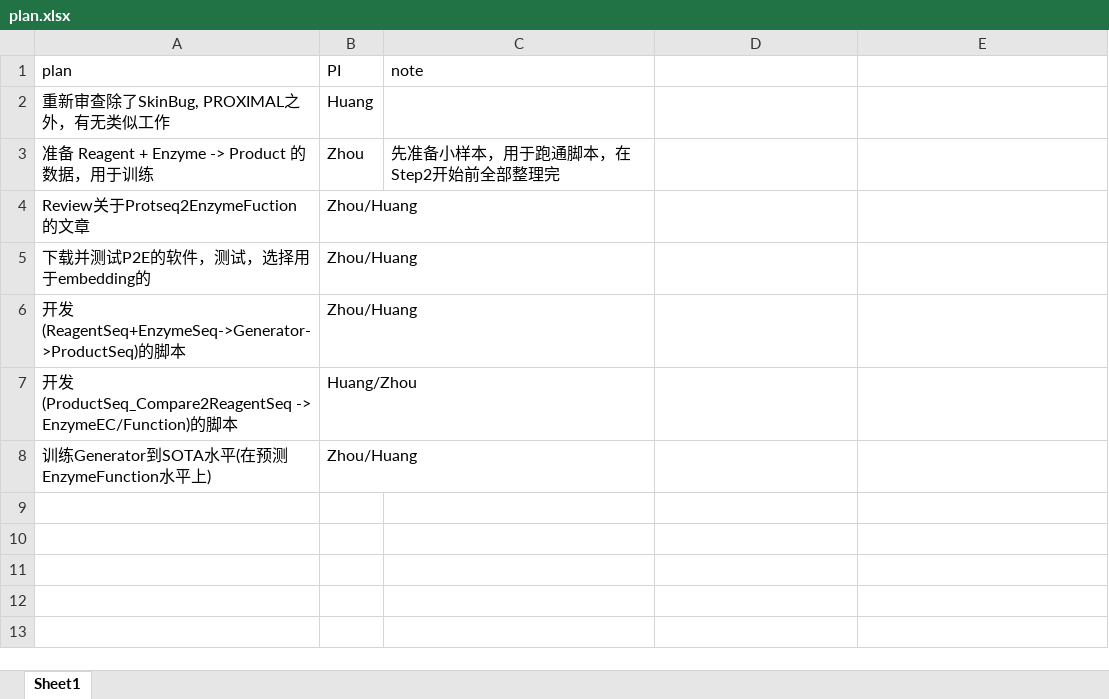
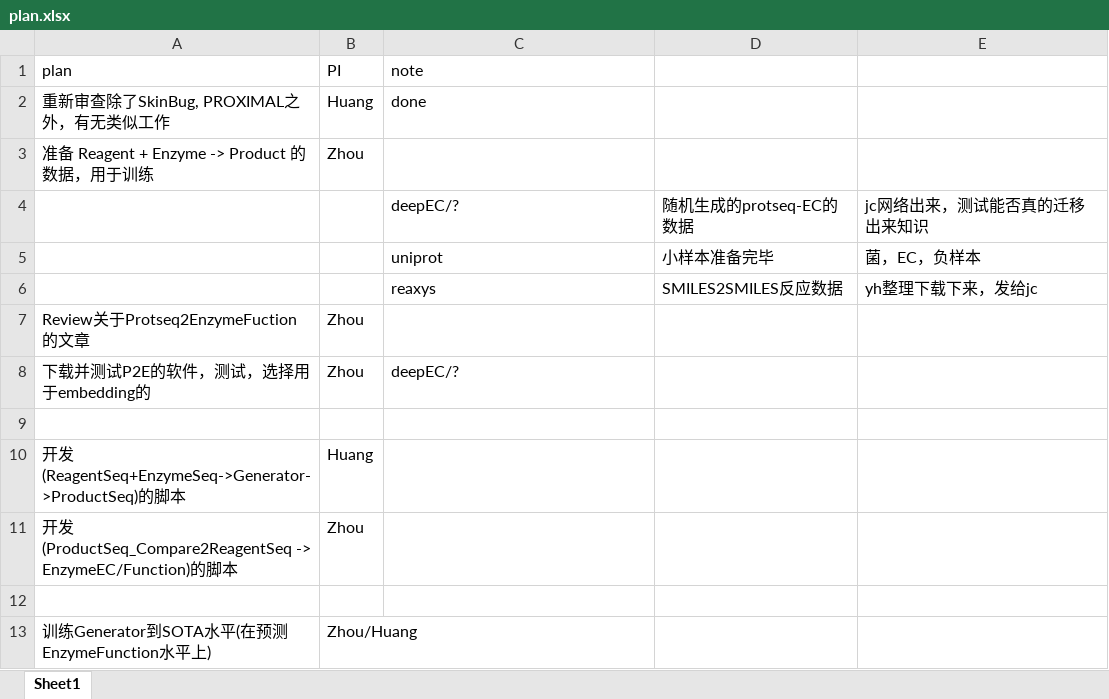
Before and after one commit to Y-H-Joe/PALACE, an Excel workbook: plan.xlsx, sheet Sheet1, drawn as a sheet; values as stored, in another font and other column widths than the file's, no borders; addresses are those after the commit; the diff names each change by its address in the sheet, - before the commit and + after, or states it on an @@ line.

Commit message:
Update plan.xlsx

```diff
--- a/plan.xlsx (sheet Sheet1)
+++ b/plan.xlsx (sheet Sheet1)
-C2 (note): (empty)
+C2 (note): done
-C3 (note): 先准备小样本，用于跑通脚本，在Step2开始前全部整理完
+C3 (note): (empty)
+row 4:  |  | deepEC/? | 随机生成的protseq-EC的数据 | jc网络出来，测试能否真的迁移出来知识
+row 5:  |  | uniprot | 小样本准备完毕 | 菌，EC，负样本
+row 6:  |  | reaxys | SMILES2SMILES反应数据 | yh整理下载下来，发给jc
-B7:B8 (PI): Zhou/Huang
+B7:B8 (PI): Zhou
-C8 (note): (empty)
+C8 (note): deepEC/?
+row 9: (empty)
-B10 (PI): Zhou/Huang
+B10 (PI): Huang
-B11 (PI): Huang/Zhou
+B11 (PI): Zhou
+row 12: (empty)
```
